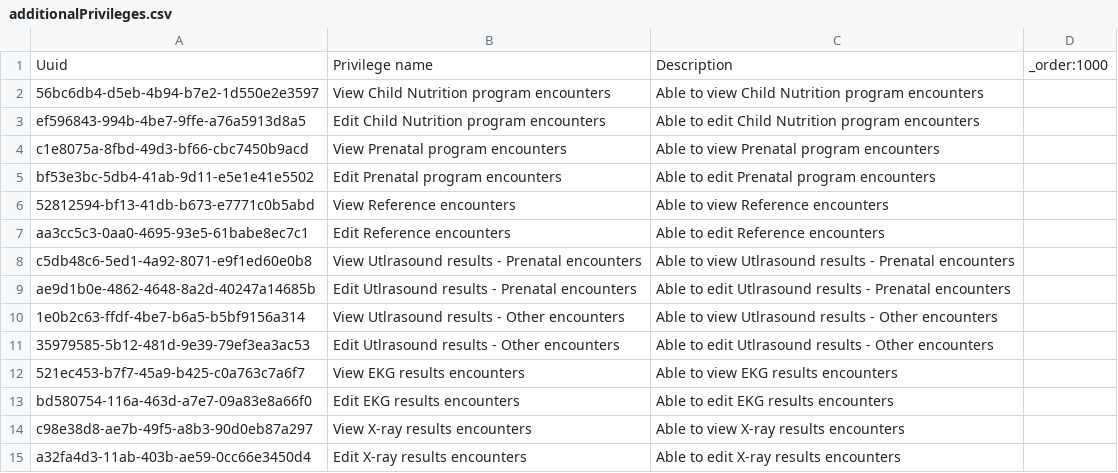
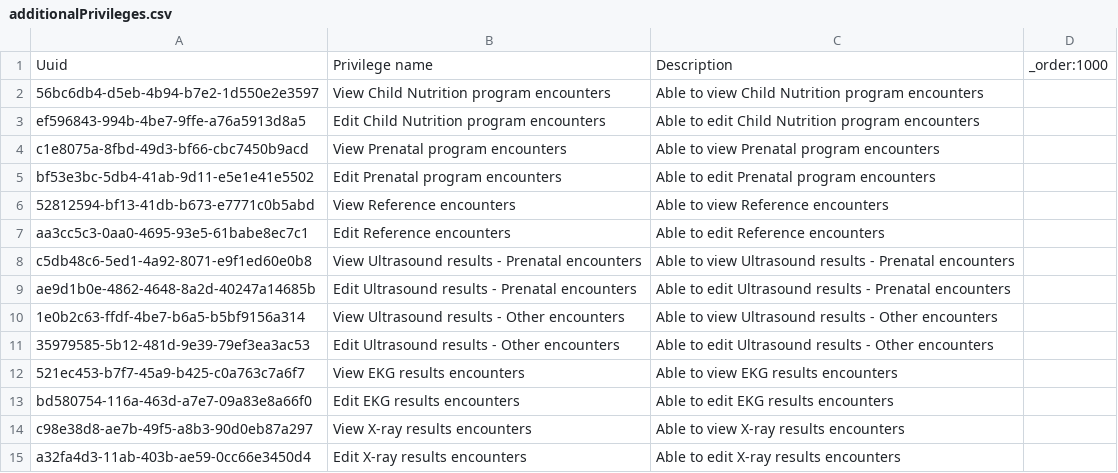
Before and after one commit to mekomsolutions/ozone-lamp, a CSV file: configs/openmrs/initializer_config/privileges/additionalPrivileges.csv, drawn as a sheet.

```diff
--- a/configs/openmrs/initializer_config/privileges/additionalPrivileges.csv
+++ b/configs/openmrs/initializer_config/privileges/additionalPrivileges.csv
@@ -7,6 +7,6 @@ bf53e3bc-5db4-41ab-9d11-e5e1e41e5502,Edit Prenatal program encounters,Able to ed
 aa3cc5c3-0aa0-4695-93e5-61babe8ec7c1,Edit Reference encounters,Able to edit Reference encounters,
-c5db48c6-5ed1-4a92-8071-e9f1ed60e0b8,View Utlrasound results - Prenatal encounters,Able to view Utlrasound results - Prenatal encounters,
-ae9d1b0e-4862-4648-8a2d-40247a14685b,Edit Utlrasound results - Prenatal encounters,Able to edit Utlrasound results - Prenatal encounters,
-1e0b2c63-ffdf-4be7-b6a5-b5bf9156a314,View Utlrasound results - Other encounters,Able to view Utlrasound results - Other encounters,
-35979585-5b12-481d-9e39-79ef3ea3ac53,Edit Utlrasound results - Other encounters,Able to edit Utlrasound results - Other encounters,
+c5db48c6-5ed1-4a92-8071-e9f1ed60e0b8,View Ultrasound results - Prenatal encounters,Able to view Ultrasound results - Prenatal encounters,
+ae9d1b0e-4862-4648-8a2d-40247a14685b,Edit Ultrasound results - Prenatal encounters,Able to edit Ultrasound results - Prenatal encounters,
+1e0b2c63-ffdf-4be7-b6a5-b5bf9156a314,View Ultrasound results - Other encounters,Able to view Ultrasound results - Other encounters,
+35979585-5b12-481d-9e39-79ef3ea3ac53,Edit Ultrasound results - Other encounters,Able to edit Ultrasound results - Other encounters,
 521ec453-b7f7-45a9-b425-c0a763c7a6f7,View EKG results encounters,Able to view EKG results encounters,
```
Also changed, not shown: configs/openmrs/initializer_config/encountertypes/encounter_types.csv, configs/openmrs/initializer_config/roles/roles_lamp.csv, 6 other files.
